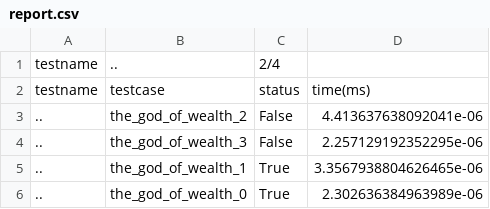
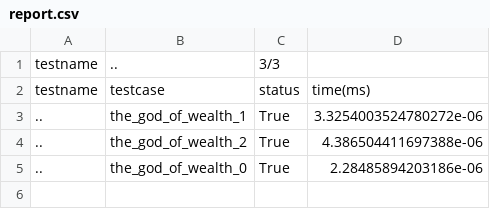
Before and after one commit to npurson/hust-software-engineering, a CSV file: testcases/god/report.csv, drawn as a sheet.

Commit message:
add all testcases

```diff
--- a/testcases/god/report.csv
+++ b/testcases/god/report.csv
@@ -1,6 +1,5 @@
-testname,..,2/4
+testname,..,3/3
 testname,testcase,status,time(ms)
-..,the_god_of_wealth_2,False,4.413637638092041e-06
-..,the_god_of_wealth_3,False,2.257129192352295e-06
-..,the_god_of_wealth_1,True,3.3567938804626465e-06
-..,the_god_of_wealth_0,True,2.302636384963989e-06
+..,the_god_of_wealth_1,True,3.3254003524780272e-06
+..,the_god_of_wealth_2,True,4.386504411697388e-06
+..,the_god_of_wealth_0,True,2.28485894203186e-06
```
Also changed, not shown: 3 other files.
